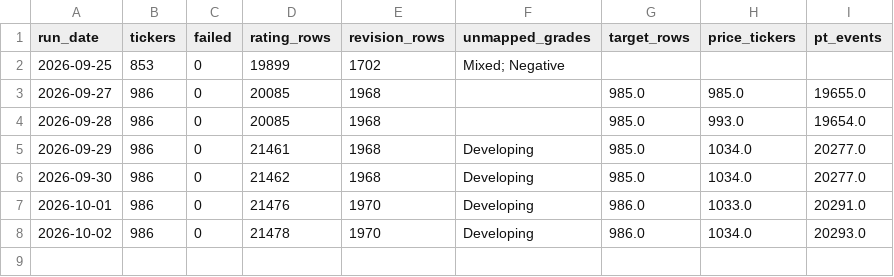
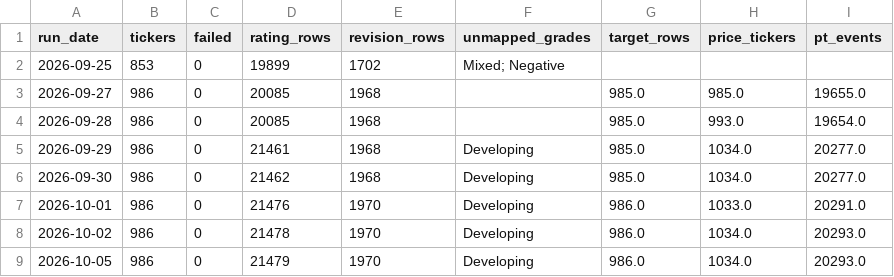
Before and after one commit to marcomazzon27-prog/analyst-snapshot, a CSV file: data/health_history.csv, drawn as a sheet; the diff names each change by its address in the sheet, - before the commit and + after, or states it on an @@ line.

```diff
--- a/data/health_history.csv
+++ b/data/health_history.csv
+row 9: 2026-10-05 | 986 | 0 | 21479 | 1970 | Developing | 986.0 | 1034.0 | 20293.0
```
Also changed, not shown: data/broker_ranking_history.csv.
